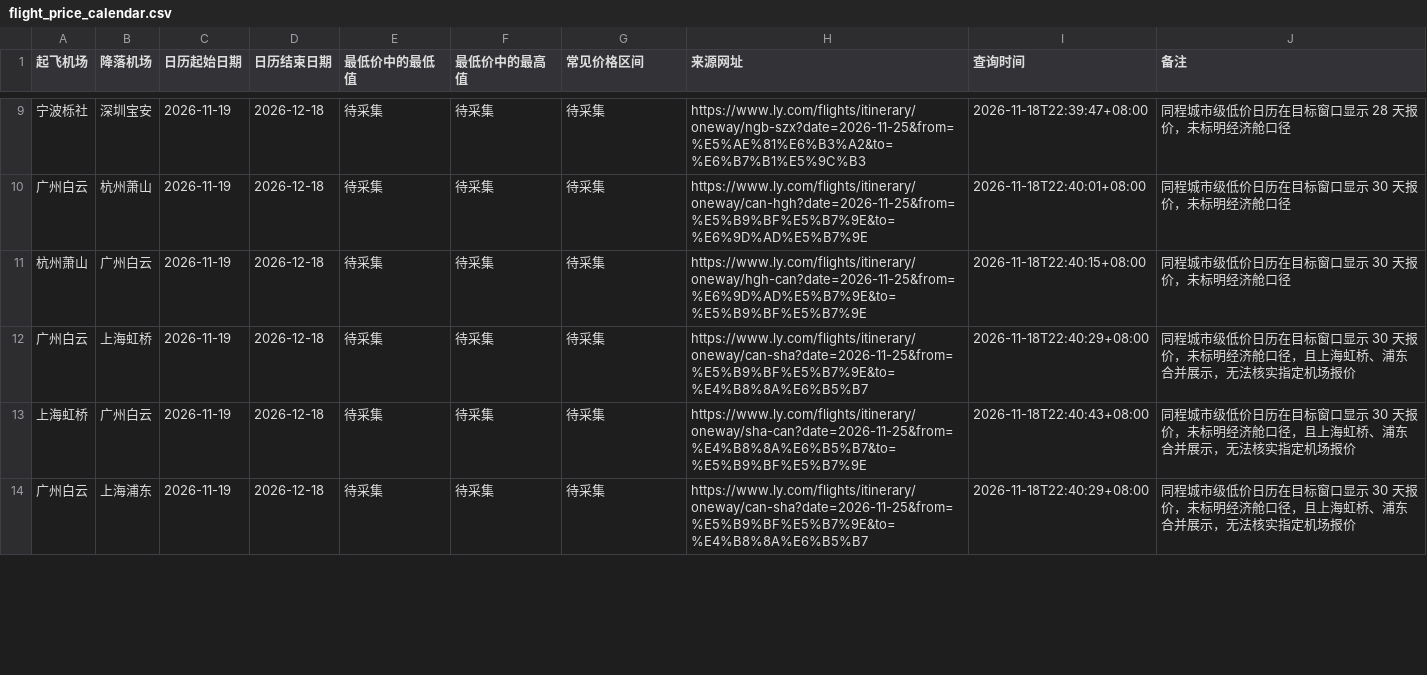
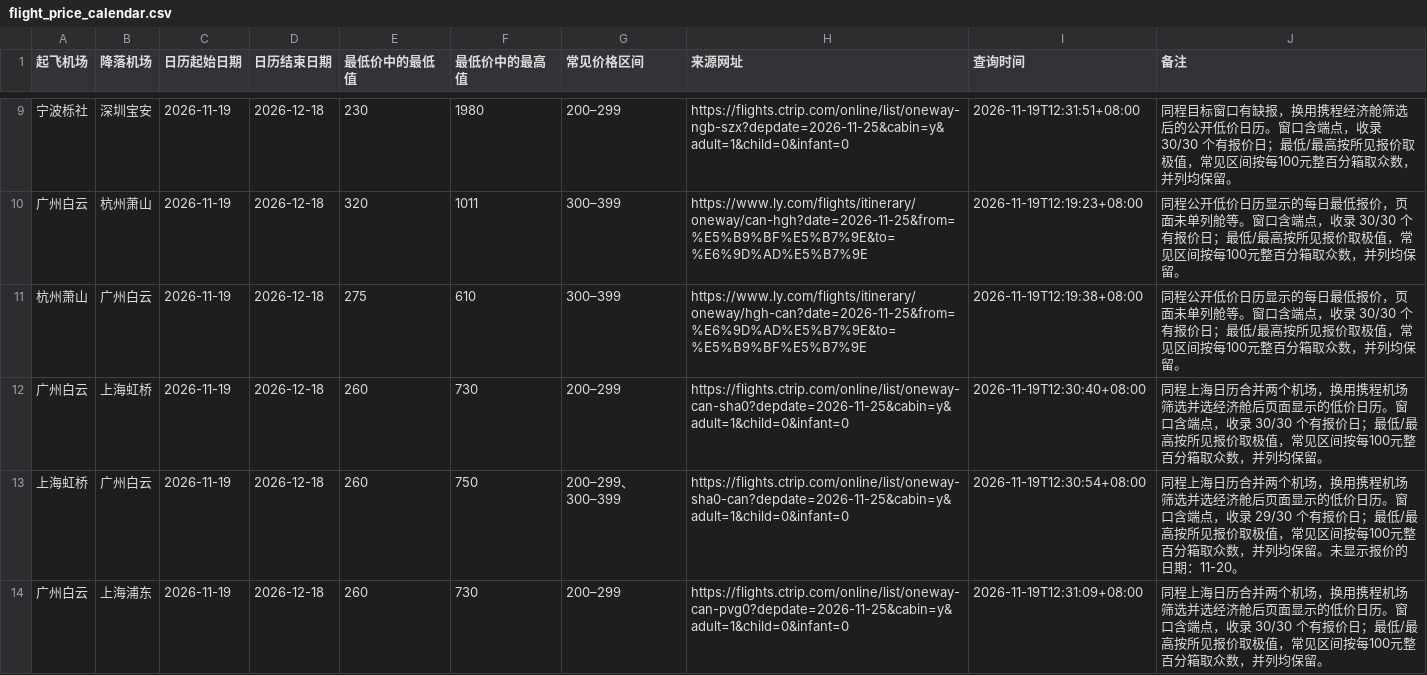
Before and after one commit to A1motoro/qoderplandata, a CSV file: gpt/flight_price_calendar.csv, drawn as a sheet; only a part is shown, gaps mark what is left out; the diff covers the shown part only.

```diff
--- a/gpt/flight_price_calendar.csv
+++ b/gpt/flight_price_calendar.csv
@@ -9,6 +9,6 @@
-宁波栎社,深圳宝安,2026-11-19,2026-12-18,待采集,待采集,待采集,https://www.ly.com/flights/itinerary/oneway/ngb-szx?date=2026-11-25&from=%E5%AE%81%E6%B3%A2&to=%E6%B7%B1%E5%9C%B3,2026-11-18T22:39:47+08:00,同程城市级低价日历在目标窗口显示 28 天报价，未标明经济舱口径
-广州白云,杭州萧山,2026-11-19,2026-12-18,待采集,待采集,待采集,https://www.ly.com/flights/itinerary/oneway/can-hgh?date=2026-11-25&from=%E5%B9%BF%E5%B7%9E&to=%E6%9D%AD%E5%B7%9E,2026-11-18T22:40:01+08:00,同程城市级低价日历在目标窗口显示 30 天报价，未标明经济舱口径
-杭州萧山,广州白云,2026-11-19,2026-12-18,待采集,待采集,待采集,https://www.ly.com/flights/itinerary/oneway/hgh-can?date=2026-11-25&from=%E6%9D%AD%E5%B7%9E&to=%E5%B9%BF%E5%B7%9E,2026-11-18T22:40:15+08:00,同程城市级低价日历在目标窗口显示 30 天报价，未标明经济舱口径
-广州白云,上海虹桥,2026-11-19,2026-12-18,待采集,待采集,待采集,https://www.ly.com/flights/itinerary/oneway/can-sha?date=2026-11-25&from=%E5%B9%BF%E5%B7%9E&to=%E4%B8%8A%E6%B5%B7,2026-11-18T22:40:29+08:00,同程城市级低价日历在目标窗口显示 30 天报价，未标明经济舱口径，且上海虹桥、浦东合并展示，无法核实指定机场报价
-上海虹桥,广州白云,2026-11-19,2026-12-18,待采集,待采集,待采集,https://www.ly.com/flights/itinerary/oneway/sha-can?date=2026-11-25&from=%E4%B8%8A%E6%B5%B7&to=%E5%B9%BF%E5%B7%9E,2026-11-18T22:40:43+08:00,同程城市级低价日历在目标窗口显示 30 天报价，未标明经济舱口径，且上海虹桥、浦东合并展示，无法核实指定机场报价
-广州白云,上海浦东,2026-11-19,2026-12-18,待采集,待采集,待采集,https://www.ly.com/flights/itinerary/oneway/can-sha?date=2026-11-25&from=%E5%B9%BF%E5%B7%9E&to=%E4%B8%8A%E6%B5%B7,2026-11-18T22:40:29+08:00,同程城市级低价日历在目标窗口显示 30 天报价，未标明经济舱口径，且上海虹桥、浦东合并展示，无法核实指定机场报价
+宁波栎社,深圳宝安,2026-11-19,2026-12-18,230,1980,200–299,https://flights.ctrip.com/online/list/oneway-ngb-szx?depdate=2026-11-25&cabin=y&adult=1&child=0&infant=0,2026-11-19T12:31:51+08:00,同程目标窗口有缺报，换用携程经济舱筛选后的公开低价日历。窗口含端点，收录 30/30 个有报价日；最低/最高按所见报价取极值，常见区间按每100元整百分箱取众数，并列均保留。
+广州白云,杭州萧山,2026-11-19,2026-12-18,320,1011,300–399,https://www.ly.com/flights/itinerary/oneway/can-hgh?date=2026-11-25&from=%E5%B9%BF%E5%B7%9E&to=%E6%9D%AD%E5%B7%9E,2026-11-19T12:19:23+08:00,同程公开低价日历显示的每日最低报价，页面未单列舱等。窗口含端点，收录 30/30 个有报价日；最低/最高按所见报价取极值，常见区间按每100元整百分箱取众数，并列均保留。
+杭州萧山,广州白云,2026-11-19,2026-12-18,275,610,300–399,https://www.ly.com/flights/itinerary/oneway/hgh-can?date=2026-11-25&from=%E6%9D%AD%E5%B7%9E&to=%E5%B9%BF%E5%B7%9E,2026-11-19T12:19:38+08:00,同程公开低价日历显示的每日最低报价，页面未单列舱等。窗口含端点，收录 30/30 个有报价日；最低/最高按所见报价取极值，常见区间按每100元整百分箱取众数，并列均保留。
+广州白云,上海虹桥,2026-11-19,2026-12-18,260,730,200–299,https://flights.ctrip.com/online/list/oneway-can-sha0?depdate=2026-11-25&cabin=y&adult=1&child=0&infant=0,2026-11-19T12:30:40+08:00,同程上海日历合并两个机场，换用携程机场筛选并选经济舱后页面显示的低价日历。窗口含端点，收录 30/30 个有报价日；最低/最高按所见报价取极值，常见区间按每100元整百分箱取众数，并列均保留。
+上海虹桥,广州白云,2026-11-19,2026-12-18,260,750,200–299、300–399,https://flights.ctrip.com/online/list/oneway-sha0-can?depdate=2026-11-25&cabin=y&adult=1&child=0&infant=0,2026-11-19T12:30:54+08:00,同程上海日历合并两个机场，换用携程机场筛选并选经济舱后页面显示的低价日历。窗口含端点，收录 29/30 个有报价日；最低/最高按所见报价取极值，常见区间按每100元整百分箱取众数，并列均保留。未显示报价的日期：11-20。
+广州白云,上海浦东,2026-11-19,2026-12-18,260,730,200–299,https://flights.ctrip.com/online/list/oneway-can-pvg0?depdate=2026-11-25&cabin=y&adult=1&child=0&infant=0,2026-11-19T12:31:09+08:00,同程上海日历合并两个机场，换用携程机场筛选并选经济舱后页面显示的低价日历。窗口含端点，收录 30/30 个有报价日；最低/最高按所见报价取极值，常见区间按每100元整百分箱取众数，并列均保留。
```
Also changed, not shown: 56 edited cells elsewhere in this file, 1 other file.
